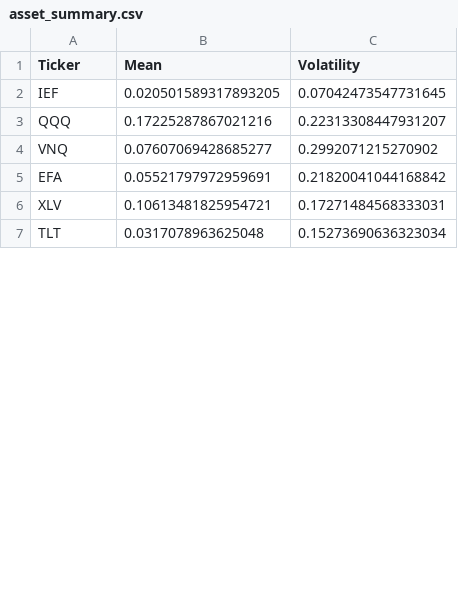
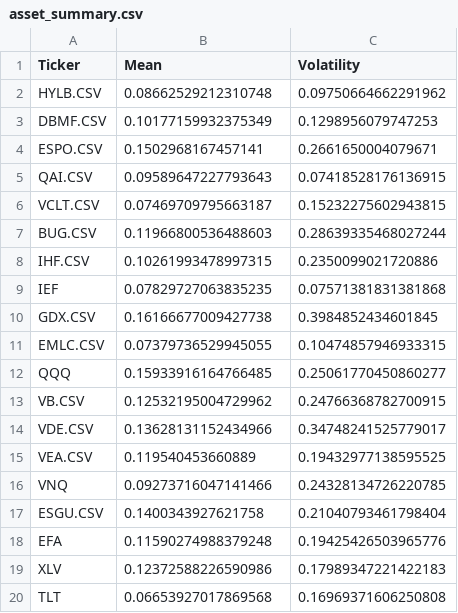
Before and after one commit to yl10016/janky26, a CSV file: asset_summary.csv, drawn as a sheet; only a part is shown; the diff covers the shown part only.

```diff
--- a/asset_summary.csv
+++ b/asset_summary.csv
@@ -1,7 +1,20 @@
 Ticker,Mean,Volatility
-IEF,0.020501589317893205,0.07042473547731645
-QQQ,0.17225287867021216,0.22313308447931207
-VNQ,0.07607069428685277,0.2992071215270902
-EFA,0.05521797972959691,0.21820041044168842
-XLV,0.10613481825954721,0.17271484568333031
-TLT,0.0317078963625048,0.15273690636323034
+HYLB.CSV,0.08662529212310748,0.09750664662291962
+DBMF.CSV,0.10177159932375349,0.1298956079747253
+ESPO.CSV,0.1502968167457141,0.2661650004079671
+QAI.CSV,0.09589647227793643,0.07418528176136915
+VCLT.CSV,0.07469709795663187,0.15232275602943815
+BUG.CSV,0.11966800536488603,0.28639335468027244
+IHF.CSV,0.10261993478997315,0.2350099021720886
+IEF,0.07829727063835235,0.07571381831381868
+GDX.CSV,0.16166677009427738,0.3984852434601845
+EMLC.CSV,0.07379736529945055,0.10474857946933315
+QQQ,0.15933916164766485,0.25061770450860277
+VB.CSV,0.12532195004729962,0.24766368782700915
+VDE.CSV,0.13628131152434966,0.34748241525779017
+VEA.CSV,0.119540453660889,0.19432977138595525
+VNQ,0.09273716047141466,0.24328134726220785
+ESGU.CSV,0.1400343927621758,0.21040793461798404
+EFA,0.11590274988379248,0.19425426503965776
+XLV,0.12372588226590986,0.17989347221422183
+TLT,0.06653927017869568,0.16969371606250808
```
Also changed, not shown: 27 added rows and 28 edited cells elsewhere in this file, 47 other files.
